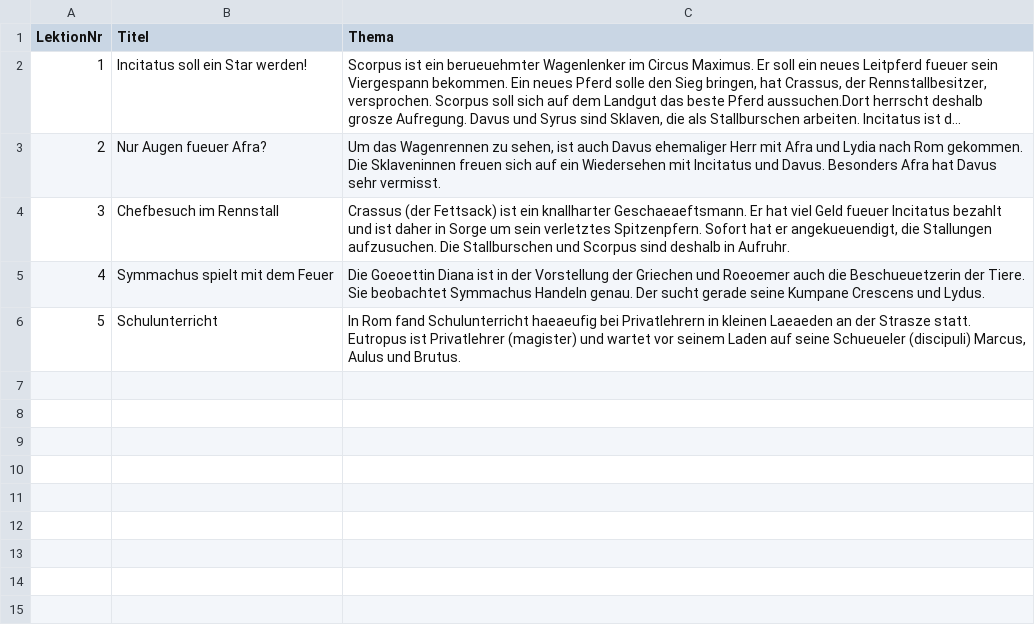
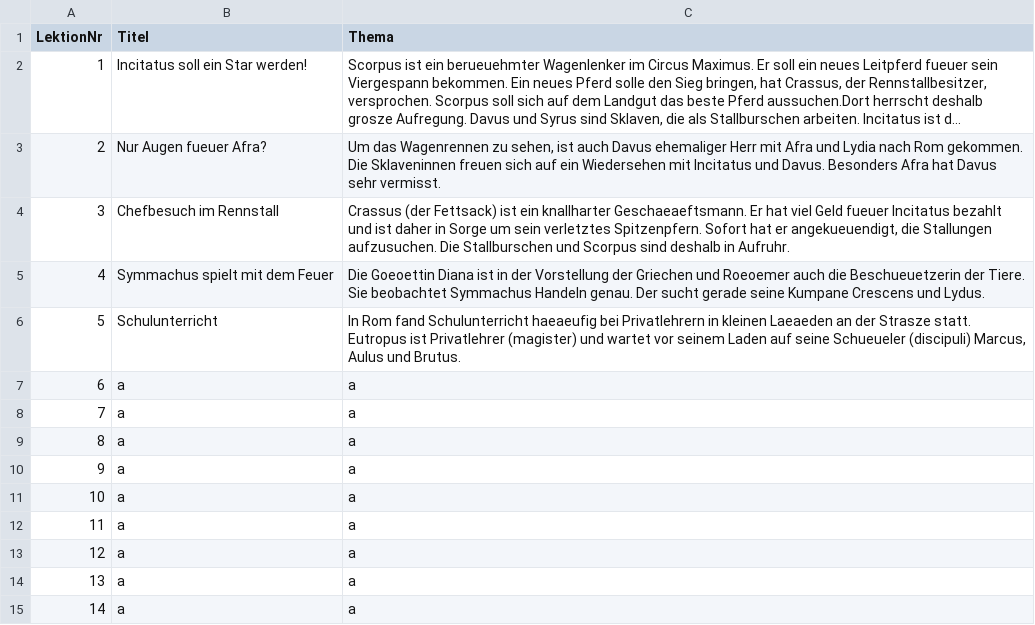
Before and after one commit to nora-pfanne/Lopas, a CSV file: LateinApp/app/src/main/assets/db_initialisation/lektion.csv, drawn as a sheet; long unchanged cells end in ….

```diff
--- a/LateinApp/app/src/main/assets/db_initialisation/lektion.csv
+++ b/LateinApp/app/src/main/assets/db_initialisation/lektion.csv
@@ -6 +6,10 @@ LektionNr;Titel;Thema
 5;Schulunterricht;In Rom fand Schulunterricht haeaeufig bei Privatlehrern in kleinen Laeaeden an der Strasze statt. Eutropus ist Privatlehrer (magister) und wartet vor seinem Laden auf seine Schueueler (discipuli) Marcus, Aulus und Brutus.
+6;a;a
+7;a;a
+8;a;a
+9;a;a
+10;a;a
+11;a;a
+12;a;a
+13;a;a
+14;a;a
```
Also changed, not shown: LateinApp/app/src/main/assets/db_initialisation/adverbTable.csv, 8 other files.
